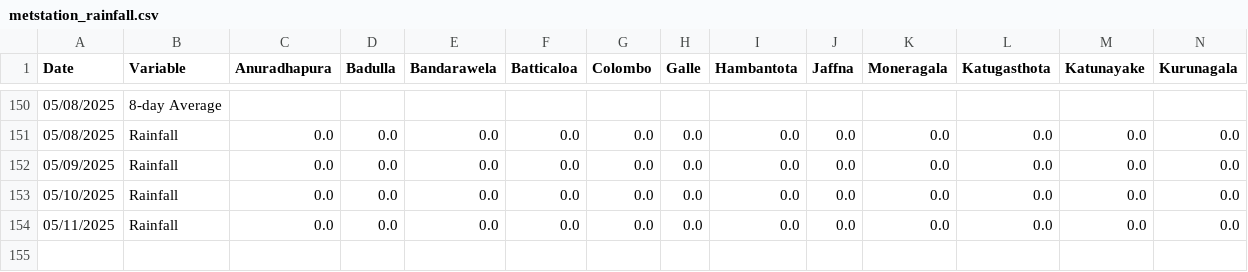
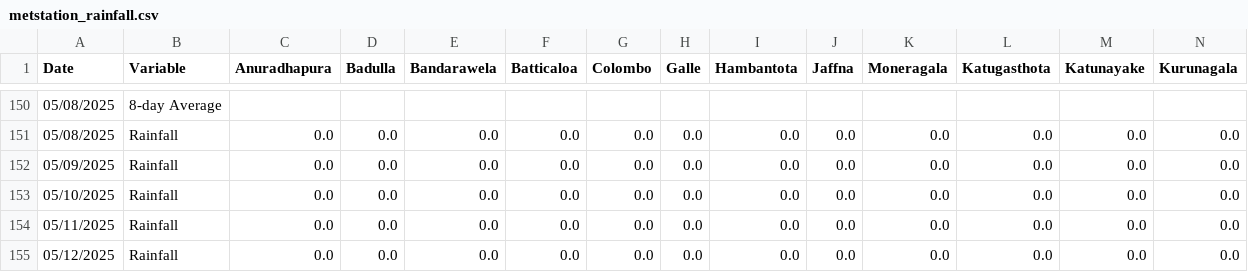
Before and after one commit to Metdata04/download_metdata, a CSV file: extracted_data/metstation_rainfall.csv, drawn as a sheet; only a part is shown, gaps mark what is left out; rows hold the shown columns only; the diff names each change by its address in the sheet, - before the commit and + after, or states it on an @@ line.

Commit message:
Extracted metstation 8days rainfall data from climate update PDF

```diff
--- a/extracted_data/metstation_rainfall.csv
+++ b/extracted_data/metstation_rainfall.csv
+row 155: 05/12/2025 | Rainfall | 0.0 | 0.0 | 0.0 | 0.0 | 0.0 | 0.0 | 0.0 | 0.0 | 0.0 | 0.0 | 0.0 | 0.0
```
